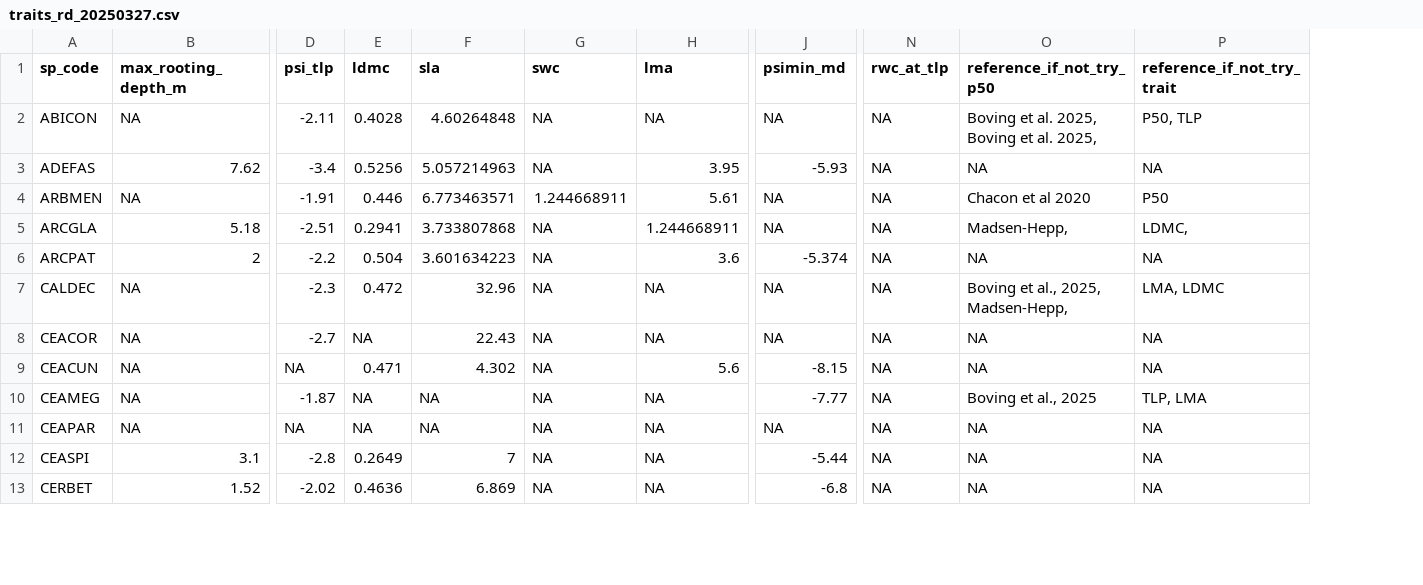
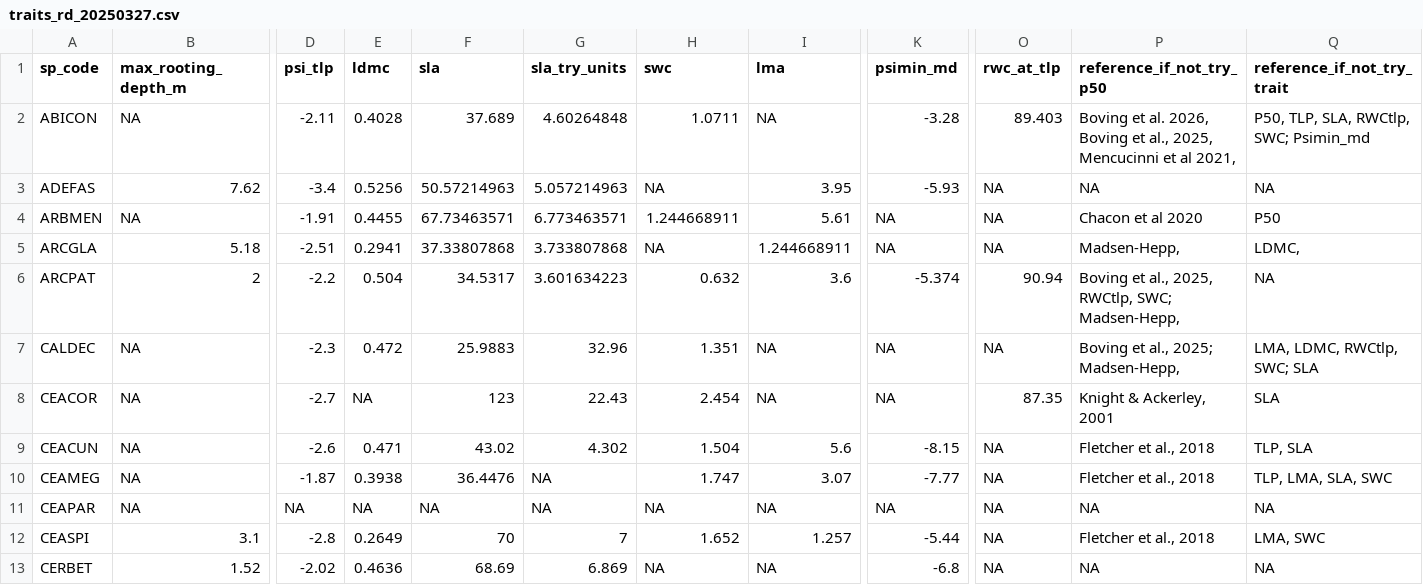
Before and after one commit to dackerly/PepperwoodLFM, a CSV file: data/traits_rd_20250327.csv, drawn as a sheet; only a part is shown, gaps mark what is left out; addresses are those after the commit; the diff covers the shown part only; the diff names each change by its address in the sheet, - before the commit and + after, or states it on an @@ line.

```diff
--- a/data/traits_rd_20250327.csv
+++ b/data/traits_rd_20250327.csv
+column F (sla), rows 2-13: 37.689 | 50.57214963 | 67.73463571 | 37.33807868 | 34.5317 | 25.9883 | 123 | 43.02 | 36.4476 | NA | 70 | 68.69
-G1: sla
+G1: sla_try_units
-H2 (swc): NA
+H2 (swc): 1.0711
-K2 (psimin_md): NA
+K2 (psimin_md): -3.28
-O2 (rwc_at_tlp): NA
+O2 (rwc_at_tlp): 89.403
-P2 (reference_if_not_try_p50): …et al. 2025, Boving et al. 2025,
+P2 (reference_if_not_try_p50): …et al. 2026, Boving et al., 2025, Mencucinni et al 2021,
-Q2 (reference_if_not_try_trait): P50, TLP
+Q2 (reference_if_not_try_trait): P50, TLP, SLA, RWCtlp, SWC; Psimin_md
-E4 (ldmc): 0.446
+E4 (ldmc): 0.4455
-H6 (swc): NA
+H6 (swc): 0.632
-O6 (rwc_at_tlp): NA
+O6 (rwc_at_tlp): 90.94
-P6 (reference_if_not_try_p50): NA
+P6 (reference_if_not_try_p50): Boving et al., 2025, RWCtlp, SWC; Madsen-Hepp,
-H7 (swc): NA
+H7 (swc): 1.351
-P7 (reference_if_not_try_p50): Boving et al., 2025, Madsen-Hepp,
+P7 (reference_if_not_try_p50): Boving et al., 2025; Madsen-Hepp,
-Q7 (reference_if_not_try_trait): LMA, LDMC
+Q7 (reference_if_not_try_trait): LMA, LDMC, RWCtlp, SWC; SLA
-H8 (swc): NA
+H8 (swc): 2.454
-O8 (rwc_at_tlp): NA
+O8 (rwc_at_tlp): 87.35
-P8 (reference_if_not_try_p50): NA
+P8 (reference_if_not_try_p50): Knight & Ackerley, 2001
-Q8 (reference_if_not_try_trait): NA
+Q8 (reference_if_not_try_trait): SLA
-D9 (psi_tlp): NA
+D9 (psi_tlp): -2.6
-H9 (swc): NA
+H9 (swc): 1.504
-P9 (reference_if_not_try_p50): NA
+P9 (reference_if_not_try_p50): Fletcher et al., 2018
-Q9 (reference_if_not_try_trait): NA
+Q9 (reference_if_not_try_trait): TLP, SLA
-E10 (ldmc): NA
+E10 (ldmc): 0.3938
-H10 (swc): NA
+H10 (swc): 1.747
-I10 (lma): NA
+I10 (lma): 3.07
-P10 (reference_if_not_try_p50): Boving et al., 2025
+P10 (reference_if_not_try_p50): Fletcher et al., 2018
-Q10 (reference_if_not_try_trait): TLP, LMA
+Q10 (reference_if_not_try_trait): TLP, LMA, SLA, SWC
-H12 (swc): NA
+H12 (swc): 1.652
-I12 (lma): NA
+I12 (lma): 1.257
-P12 (reference_if_not_try_p50): NA
+P12 (reference_if_not_try_p50): Fletcher et al., 2018
-Q12 (reference_if_not_try_trait): NA
+Q12 (reference_if_not_try_trait): LMA, SWC
```
Also changed, not shown: 17 edited cells elsewhere in this file, data/other_studies/try-means.csv, data/species-traits-withseki.csv, 30 other files.
